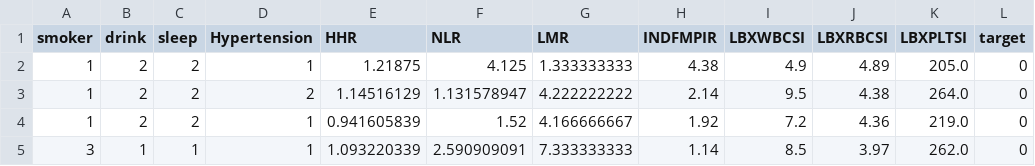
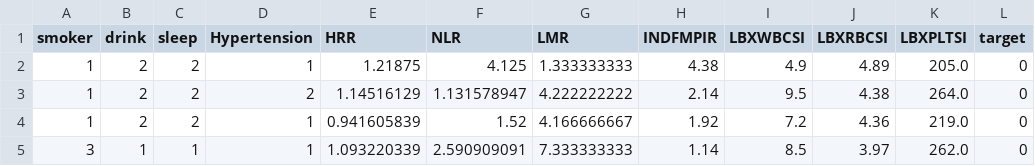
Before and after one commit to Changfeng-Du/ZZDGBM, a CSV file: dev_finally.csv, drawn as a sheet; only a part is shown.

Commit message:
Update dev_finally.csv

```diff
--- a/dev_finally.csv
+++ b/dev_finally.csv
@@ -1,2 +1,2 @@
-smoker,drink,sleep,Hypertension,HHR,NLR,LMR,INDFMPIR,LBXWBCSI,LBXRBCSI,LBXPLTSI,target
+smoker,drink,sleep,Hypertension,HRR,NLR,LMR,INDFMPIR,LBXWBCSI,LBXRBCSI,LBXPLTSI,target
 1,2,2,1,1.21875,4.125,1.333333333,4.38,4.9,4.89,205.0,0
```
